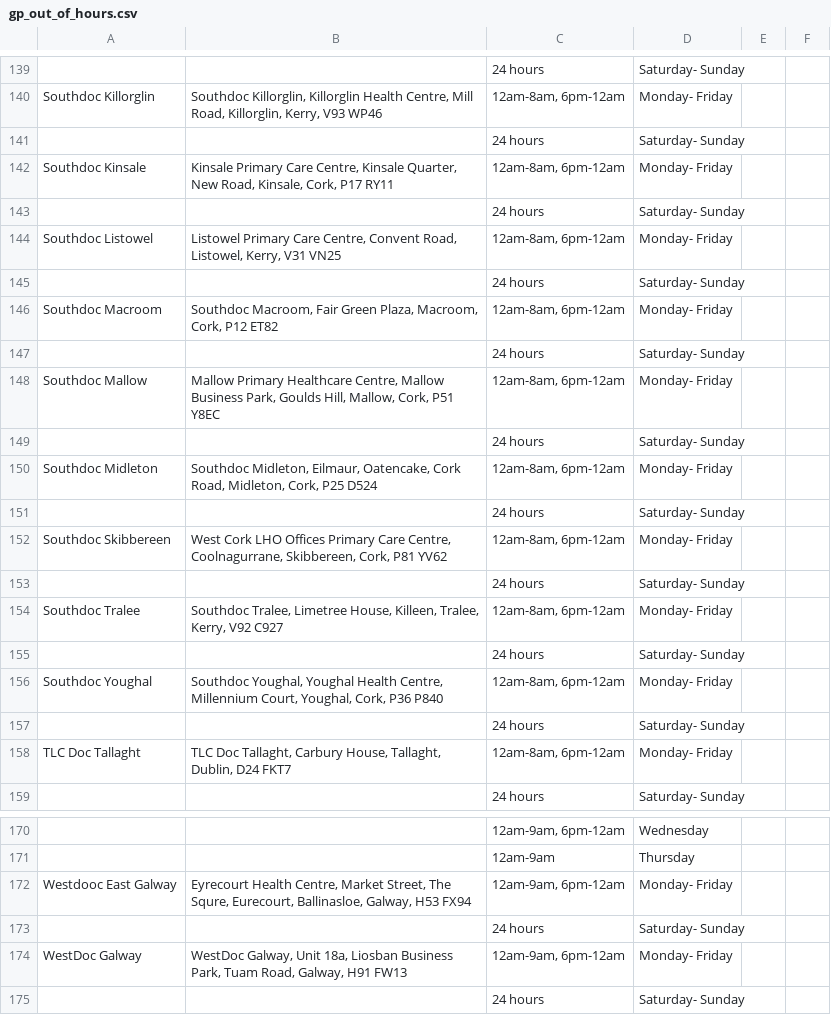
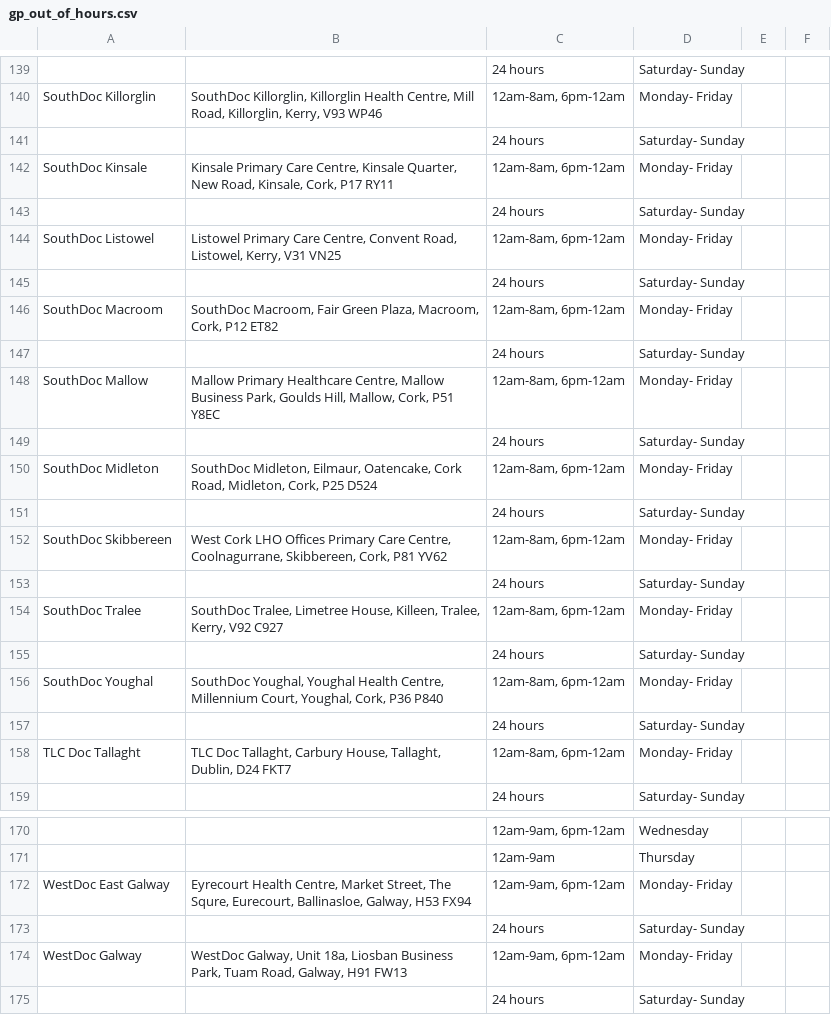
Before and after one commit to 125109486-dev/IS6611-HealthFlow, a CSV file: gp_out_of_hours.csv, drawn as a sheet; only a part is shown, gaps mark what is left out; the diff covers the shown part only; the diff names each change by its address in the sheet, - before the commit and + after, or states it on an @@ line.

```diff
--- a/gp_out_of_hours.csv
+++ b/gp_out_of_hours.csv
-A140: Southdoc Killorglin
+A140: SouthDoc Killorglin
-B140: Southdoc Killorglin, Killorglin…
+B140: SouthDoc Killorglin, Killorglin…
-A142: Southdoc Kinsale
+A142: SouthDoc Kinsale
-A144: Southdoc Listowel
+A144: SouthDoc Listowel
-A146: Southdoc Macroom
+A146: SouthDoc Macroom
-B146: Southdoc Macroom, Fair…
+B146: SouthDoc Macroom, Fair…
-A148: Southdoc Mallow
+A148: SouthDoc Mallow
-A150: Southdoc Midleton
+A150: SouthDoc Midleton
-B150: Southdoc Midleton, Eilmaur,…
+B150: SouthDoc Midleton, Eilmaur,…
-A152: Southdoc Skibbereen
+A152: SouthDoc Skibbereen
-A154: Southdoc Tralee
+A154: SouthDoc Tralee
-B154: Southdoc Tralee, Limetree…
+B154: SouthDoc Tralee, Limetree…
-A156: Southdoc Youghal
+A156: SouthDoc Youghal
-B156: Southdoc Youghal, Youghal…
+B156: SouthDoc Youghal, Youghal…
-A172: Westdooc East Galway
+A172: WestDoc East Galway
```
Also changed, not shown: 24 edited cells elsewhere in this file.
